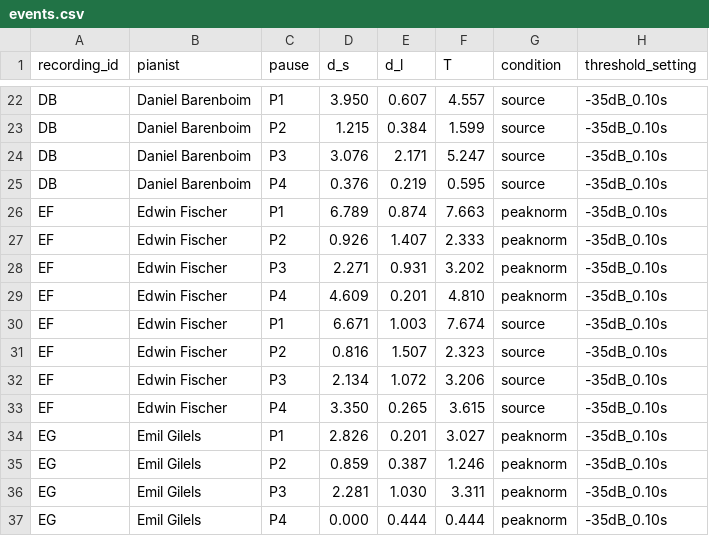
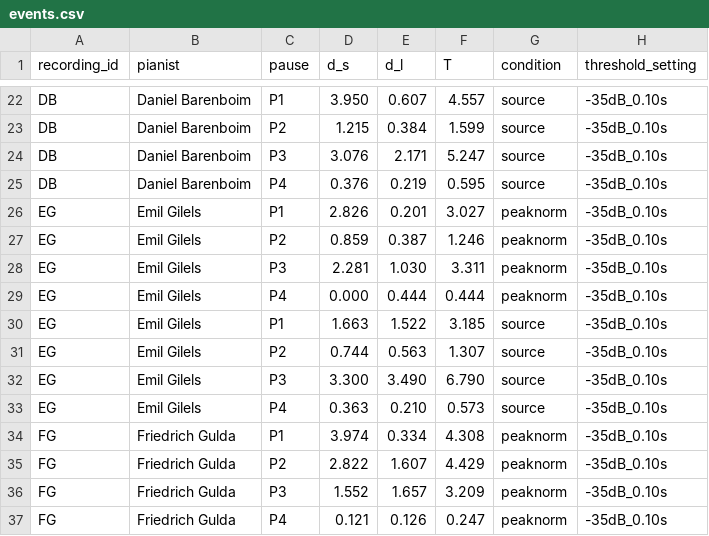
Before and after one commit to haroldwangca/active-silence-pathetique, a CSV file: data/events.csv, drawn as a sheet; only a part is shown, gaps mark what is left out; the shorter side is filled out with more unchanged rows.

Commit message:
Deduplicate source performance and report uncertainty

```diff
--- a/data/events.csv
+++ b/data/events.csv
@@ -25,10 +25,2 @@ DB,Daniel Barenboim,P3,3.076,2.171,5.247,source,-35dB_0.10s
 DB,Daniel Barenboim,P4,0.376,0.219,0.595,source,-35dB_0.10s
-EF,Edwin Fischer,P1,6.789,0.874,7.663,peaknorm,-35dB_0.10s
-EF,Edwin Fischer,P2,0.926,1.407,2.333,peaknorm,-35dB_0.10s
-EF,Edwin Fischer,P3,2.271,0.931,3.202,peaknorm,-35dB_0.10s
-EF,Edwin Fischer,P4,4.609,0.201,4.810,peaknorm,-35dB_0.10s
-EF,Edwin Fischer,P1,6.671,1.003,7.674,source,-35dB_0.10s
-EF,Edwin Fischer,P2,0.816,1.507,2.323,source,-35dB_0.10s
-EF,Edwin Fischer,P3,2.134,1.072,3.206,source,-35dB_0.10s
-EF,Edwin Fischer,P4,3.350,0.265,3.615,source,-35dB_0.10s
 EG,Emil Gilels,P1,2.826,0.201,3.027,peaknorm,-35dB_0.10s
```
Also changed, not shown: data/pause_boundaries_source.csv, data/significance_summary.csv, 32 other files.
